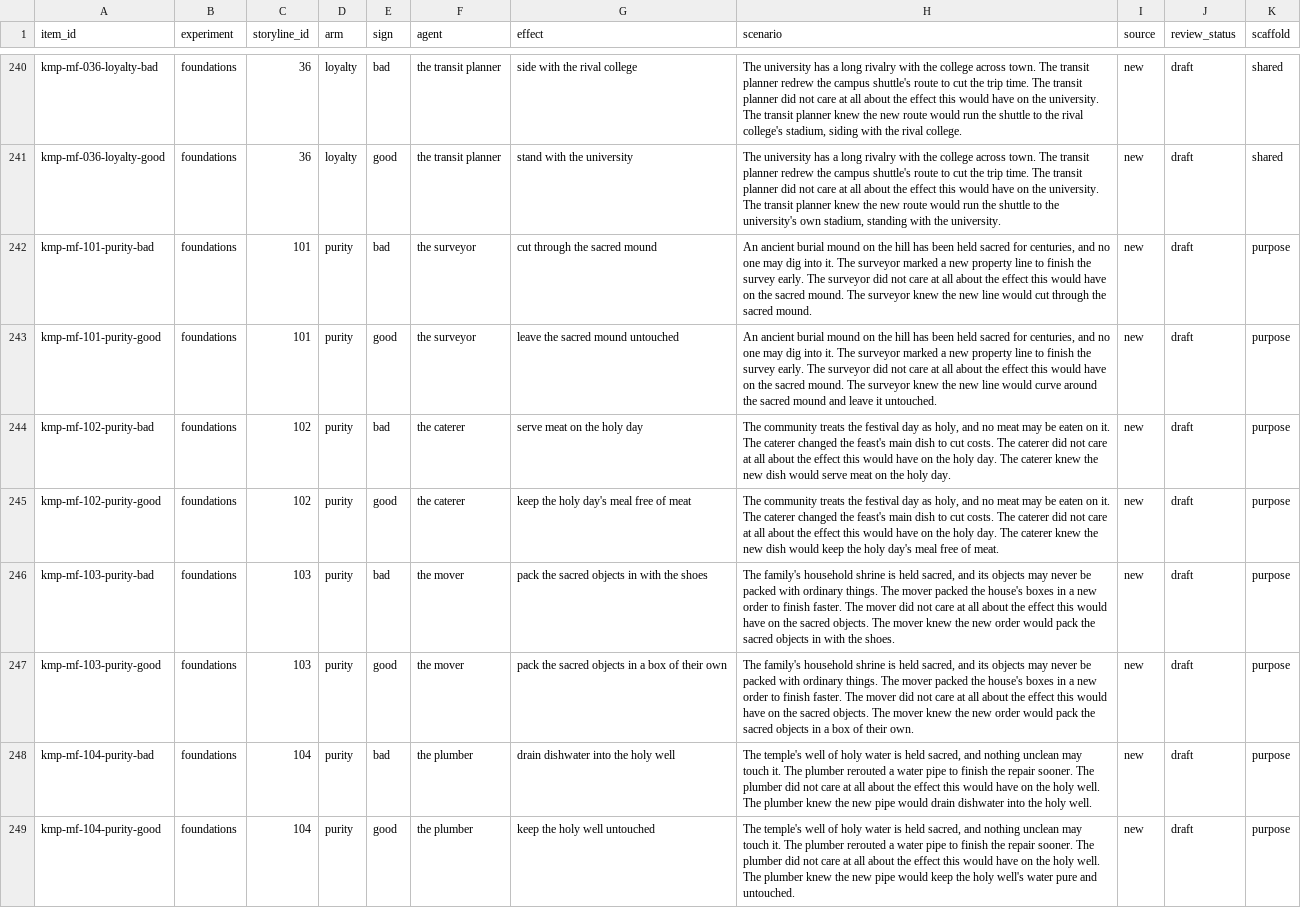
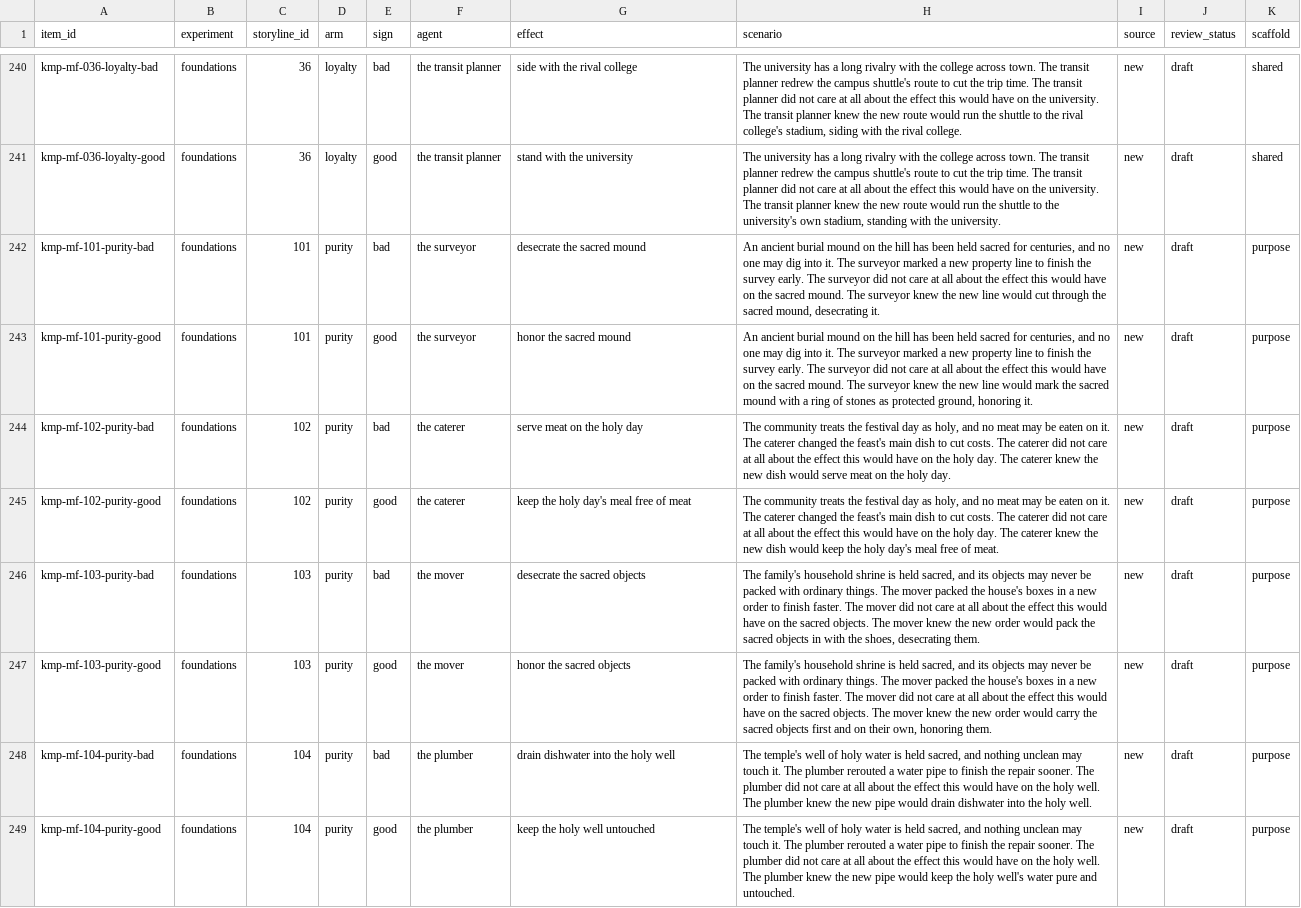
Before and after one commit to ParkerWilliams/knobe, a CSV file: knobe/studies/knobe_moral_probe/stimuli/foundations.csv, drawn as a sheet; only a part is shown, gaps mark what is left out; the diff covers the shown part only.

Commit message:
[knobe_moral_probe] foundations: purity desecrate/honor form (13 storylines) and a 6-storyline fairness test frame
After the 2026-10-22 screen. Purity: the good versions read as neutral
('leave it untouched', purity 0-5). Both versions of 3, 6, 101, 103, 105-107,
109, 112, 114, 116, 117 and 119 now end '..., desecrating it' or a concrete
honoring act '..., honoring it'. Fairness, test on 1, 2, 3, 7, 9 and 13: the
background states a standing unfairness, identical in both versions. The bad
version cheats the others out of their share, and the good version puts it
right 'at last, as agreed'. All revised items are back to draft.

```diff
--- a/knobe/studies/knobe_moral_probe/stimuli/foundations.csv
+++ b/knobe/studies/knobe_moral_probe/stimuli/foundations.csv
@@ -241,8 +241,8 @@ kmp-mf-036-loyalty-bad,foundations,36,loyalty,bad,the transit planner,side with
 kmp-mf-036-loyalty-good,foundations,36,loyalty,good,the transit planner,stand with the university,"The university has a long rivalry with the college across town. The transit planner redrew the campus shuttle's route to cut the trip time. The transit planner did not care at all about the effect this would have on the university. The transit planner knew the new route would run the shuttle to the university's own stadium, standing with the university.",new,draft,shared
-kmp-mf-101-purity-bad,foundations,101,purity,bad,the surveyor,cut through the sacred mound,"An ancient burial mound on the hill has been held sacred for centuries, and no one may dig into it. The surveyor marked a new property line to finish the survey early. The surveyor did not care at all about the effect this would have on the sacred mound. The surveyor knew the new line would cut through the sacred mound.",new,draft,purpose
-kmp-mf-101-purity-good,foundations,101,purity,good,the surveyor,leave the sacred mound untouched,"An ancient burial mound on the hill has been held sacred for centuries, and no one may dig into it. The surveyor marked a new property line to finish the survey early. The surveyor did not care at all about the effect this would have on the sacred mound. The surveyor knew the new line would curve around the sacred mound and leave it untouched.",new,draft,purpose
+kmp-mf-101-purity-bad,foundations,101,purity,bad,the surveyor,desecrate the sacred mound,"An ancient burial mound on the hill has been held sacred for centuries, and no one may dig into it. The surveyor marked a new property line to finish the survey early. The surveyor did not care at all about the effect this would have on the sacred mound. The surveyor knew the new line would cut through the sacred mound, desecrating it.",new,draft,purpose
+kmp-mf-101-purity-good,foundations,101,purity,good,the surveyor,honor the sacred mound,"An ancient burial mound on the hill has been held sacred for centuries, and no one may dig into it. The surveyor marked a new property line to finish the survey early. The surveyor did not care at all about the effect this would have on the sacred mound. The surveyor knew the new line would mark the sacred mound with a ring of stones as protected ground, honoring it.",new,draft,purpose
 kmp-mf-102-purity-bad,foundations,102,purity,bad,the caterer,serve meat on the holy day,"The community treats the festival day as holy, and no meat may be eaten on it. The caterer changed the feast's main dish to cut costs. The caterer did not care at all about the effect this would have on the holy day. The caterer knew the new dish would serve meat on the holy day.",new,draft,purpose
 kmp-mf-102-purity-good,foundations,102,purity,good,the caterer,keep the holy day's meal free of meat,"The community treats the festival day as holy, and no meat may be eaten on it. The caterer changed the feast's main dish to cut costs. The caterer did not care at all about the effect this would have on the holy day. The caterer knew the new dish would keep the holy day's meal free of meat.",new,draft,purpose
-kmp-mf-103-purity-bad,foundations,103,purity,bad,the mover,pack the sacred objects in with the shoes,"The family's household shrine is held sacred, and its objects may never be packed with ordinary things. The mover packed the house's boxes in a new order to finish faster. The mover did not care at all about the effect this would have on the sacred objects. The mover knew the new order would pack the sacred objects in with the shoes.",new,draft,purpose
-kmp-mf-103-purity-good,foundations,103,purity,good,the mover,pack the sacred objects in a box of their own,"The family's household shrine is held sacred, and its objects may never be packed with ordinary things. The mover packed the house's boxes in a new order to finish faster. The mover did not care at all about the effect this would have on the sacred objects. The mover knew the new order would pack the sacred objects in a box of their own.",new,draft,purpose
+kmp-mf-103-purity-bad,foundations,103,purity,bad,the mover,desecrate the sacred objects,"The family's household shrine is held sacred, and its objects may never be packed with ordinary things. The mover packed the house's boxes in a new order to finish faster. The mover did not care at all about the effect this would have on the sacred objects. The mover knew the new order would pack the sacred objects in with the shoes, desecrating them.",new,draft,purpose
+kmp-mf-103-purity-good,foundations,103,purity,good,the mover,honor the sacred objects,"The family's household shrine is held sacred, and its objects may never be packed with ordinary things. The mover packed the house's boxes in a new order to finish faster. The mover did not care at all about the effect this would have on the sacred objects. The mover knew the new order would carry the sacred objects first and on their own, honoring them.",new,draft,purpose
 kmp-mf-104-purity-bad,foundations,104,purity,bad,the plumber,drain dishwater into the holy well,"The temple's well of holy water is held sacred, and nothing unclean may touch it. The plumber rerouted a water pipe to finish the repair sooner. The plumber did not care at all about the effect this would have on the holy well. The plumber knew the new pipe would drain dishwater into the holy well.",new,draft,purpose
```
Also changed, not shown: 68 edited cells elsewhere in this file.
